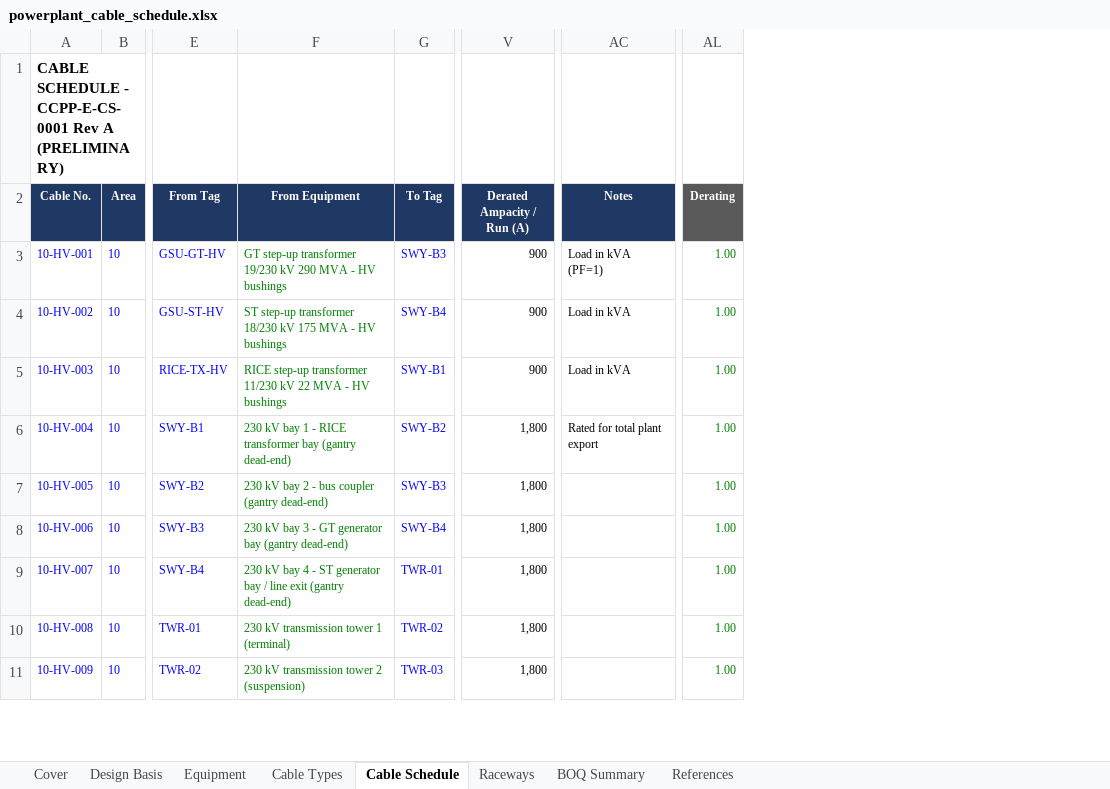
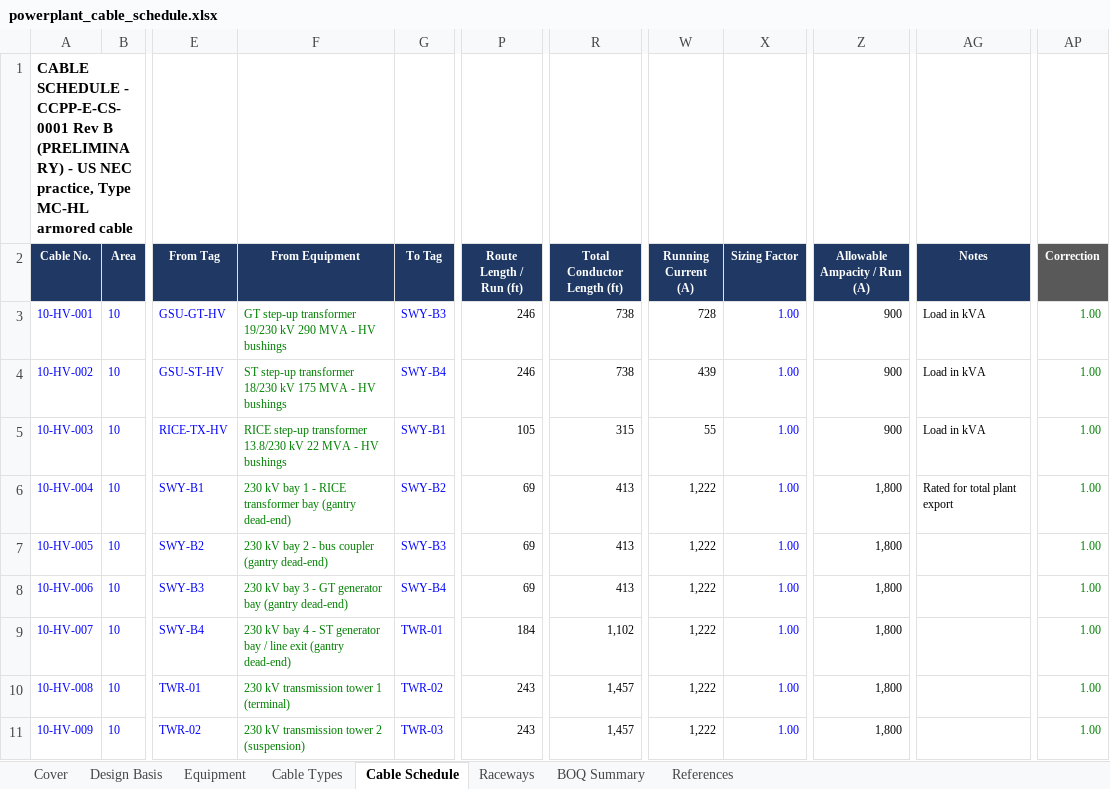
Before and after one commit to shardt87/ln, an Excel workbook: docs/powerplant_cable_schedule.xlsx, sheet Cable Schedule, drawn as a sheet; only a part is shown, gaps mark what is left out; values as stored, in another font and other column widths than the file's, no borders; charts and pictures and conditional formats not drawn; removed rows and columns are numbered as before the commit, all else as after; the diff covers the shown part only; the diff names each change by its address in the sheet, - before the commit and + after, or states it on an @@ line.

```diff
--- a/docs/powerplant_cable_schedule.xlsx (sheet Cable Schedule)
+++ b/docs/powerplant_cable_schedule.xlsx (sheet Cable Schedule)
+column P (Route Length / Run (ft)), rows 3-11: 246 | 246 | 105 | 69 | 69 | 69 | 184 | 243 | 243
+column R (Total Conductor Length (ft)), rows 3-11: 738 | 738 | 315 | 413 | 413 | 413 | 1,102 | 1,457 | 1,457
+column W (Running Current (A)), rows 3-11: 728 | 439 | 55 | 1,222 | 1,222 | 1,222 | 1,222 | 1,222 | 1,222
+column X (Sizing Factor), rows 3-11: all 1.00
-column V (Derated Ampacity / Run (A)), rows 3-11: 900 | 900 | 900 | 1,800 | 1,800 | 1,800 | 1,800 | 1,800 | 1,800
+column Z (Allowable Ampacity / Run (A)), rows 3-11: 900 | 900 | 900 | 1,800 | 1,800 | 1,800 | 1,800 | 1,800 | 1,800
-column AL (Derating), rows 3-11: all 1.00
+column AP (Correction), rows 3-11: all 1.00
-A1 (Cable No.): …CCPP-E-CS-0001 Rev A (PRELIMINARY)
+A1 (Cable No.): …CCPP-E-CS-0001 Rev B (PRELIMINARY) - US NEC practice, Type MC-HL armored cable
-AG3 (Notes): Load in kVA (PF=1)
+AG3 (Notes): Load in kVA
-F5 (From Equipment): …step-up transformer 11/230 kV 22…
+F5 (From Equipment): …step-up transformer 13.8/230 kV 22…
```
Also changed, not shown: 1538 edited cells elsewhere in this sheet, sheet Cable Types, sheet BOQ Summary, sheet Equipment, sheet Raceways, sheet Design Basis, sheet Cover, 1 more sheet, formulas that keep their value, 1 other file.
